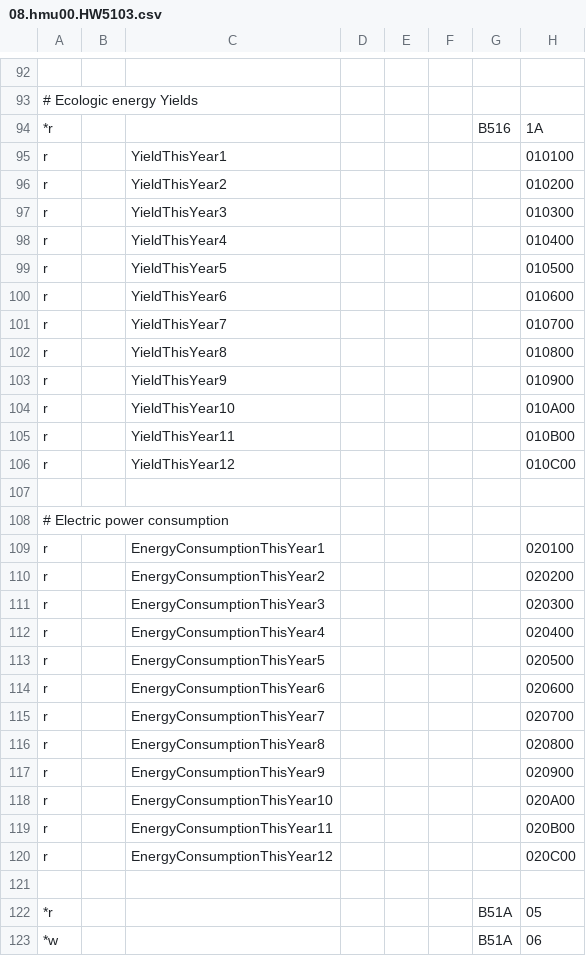
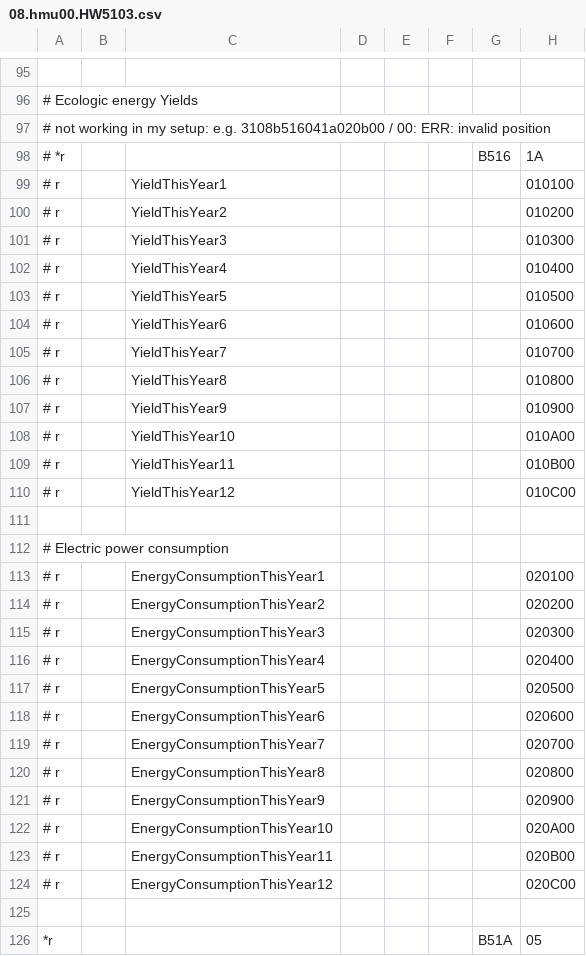
Before and after one commit to morphZ/ebusd-configuration, a CSV file: ebusd-2.1.x/de/vaillant/08.hmu00.HW5103.csv, drawn as a sheet; only a part is shown, gaps mark what is left out; the shorter side is filled out with more unchanged rows; addresses are those after the commit; rows hold the shown columns only; the diff covers the shown part only; the diff names each change by its address in the sheet, - before the commit and + after, or states it on an @@ line.

```diff
--- a/ebusd-2.1.x/de/vaillant/08.hmu00.HW5103.csv
+++ b/ebusd-2.1.x/de/vaillant/08.hmu00.HW5103.csv
+row 97: # not working in my setup: e.g. 3108b516041a020b00 / 00: ERR: invalid position
-A98: *r
+A98: # *r
-A99:A110: r
+A99:A110: # r
-A113:A124: r
+A113:A124: # r
```
Also changed, not shown: 3 added rows elsewhere in this file.
